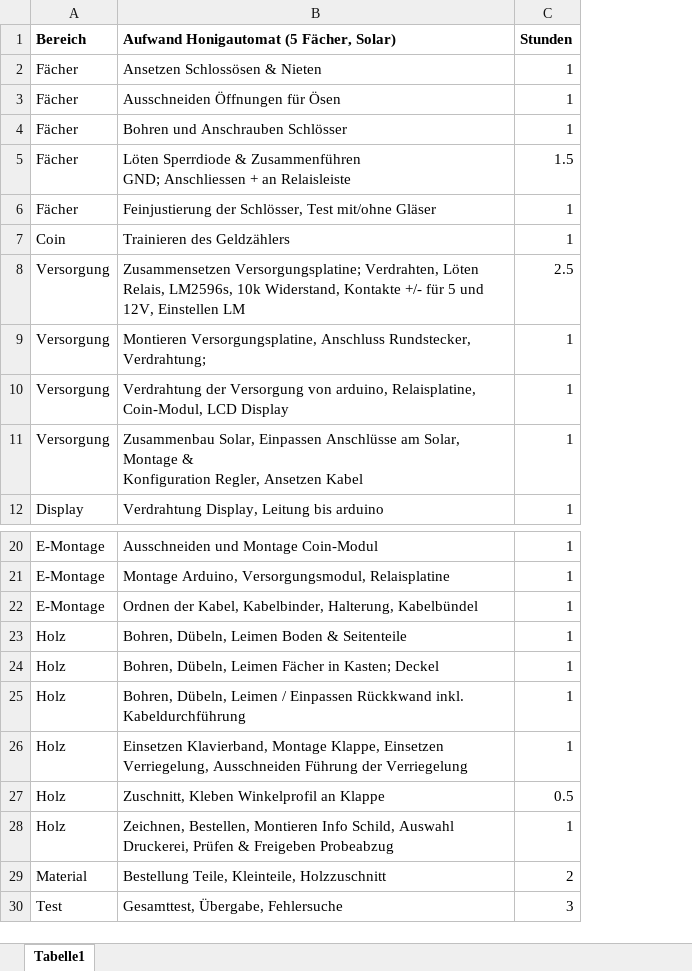
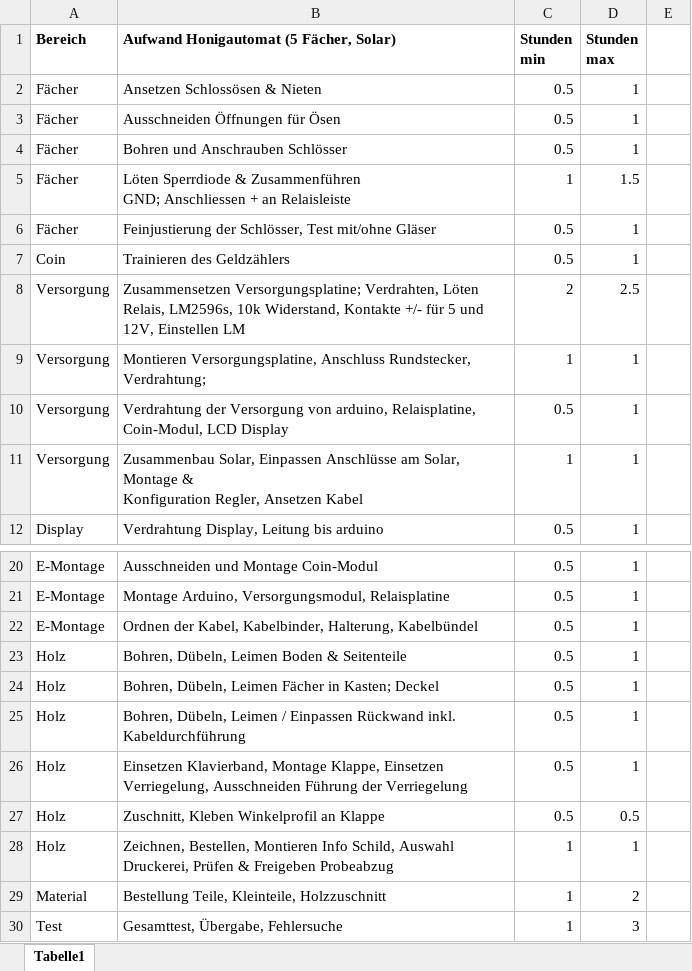
Before and after one commit to matgrhn/honigautomat, an Excel workbook: Aufwandschätzung.xlsx, sheet Tabelle1, drawn as a sheet; only a part is shown, gaps mark what is left out; values as stored, in another font and other column widths than the file's, no borders; table styles not drawn; addresses are those after the commit; ↵ is a line break in a cell; the diff names each change by its address in the sheet, - before the commit and + after, or states it on an @@ line.

```diff
--- a/Aufwandschätzung.xlsx (sheet Tabelle1)
+++ b/Aufwandschätzung.xlsx (sheet Tabelle1)
+column C (Stunden min), rows 2-12: 0.5 | 0.5 | 0.5 | 1 | 0.5 | 0.5 | 2 | 1 | 0.5 | 1 | 0.5; rows 20-30: 0.5 | 0.5 | 0.5 | 0.5 | 0.5 | 0.5 | 0.5 | 0.5 | 1 | 1 | 1
+column E, empty
-D1: Stunden
+D1: Stunden ↵ max
-B25: …/ Einpassen Rückkwand inkl. Kabeldurchführung
+B25: …/ Einpassen Rückwand inkl. Kabeldurchführung
```
Also changed, not shown: formulas that keep their value, 3 other files.
